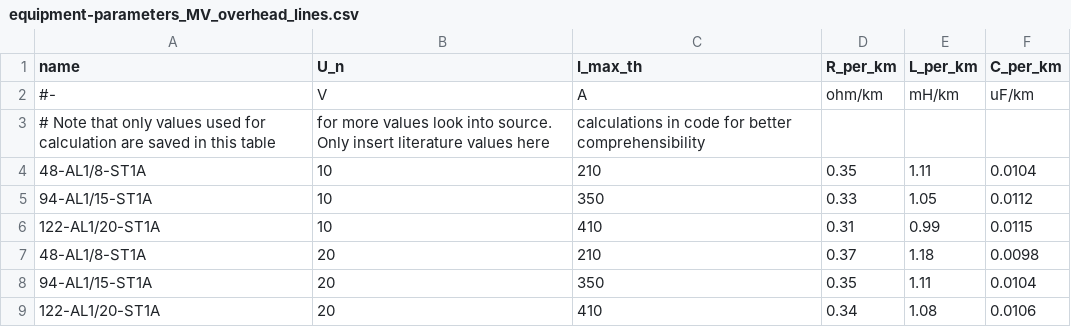
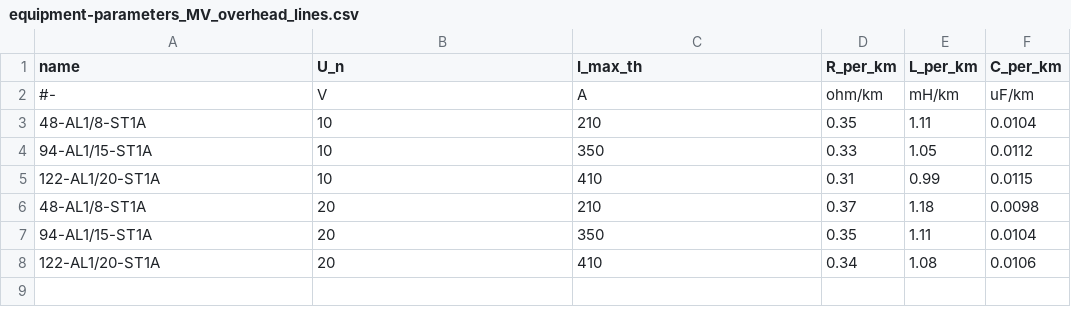
Before and after one commit to openego/eDisGo, a CSV file: edisgo/equipment/equipment-parameters_MV_overhead_lines.csv, drawn as a sheet; the diff names each change by its address in the sheet, - before the commit and + after, or states it on an @@ line.

```diff
--- a/edisgo/equipment/equipment-parameters_MV_overhead_lines.csv
+++ b/edisgo/equipment/equipment-parameters_MV_overhead_lines.csv
-row 3: # Note that only values used for calculation are saved in this table | for more values look into source. Only insert literature values here | calculations in code for better comprehensibility
```
Also changed, not shown: edisgo/equipment/equipment-parameters_LV_cables.csv, edisgo/equipment/equipment-parameters_MV_cables.csv, 4 other files.
